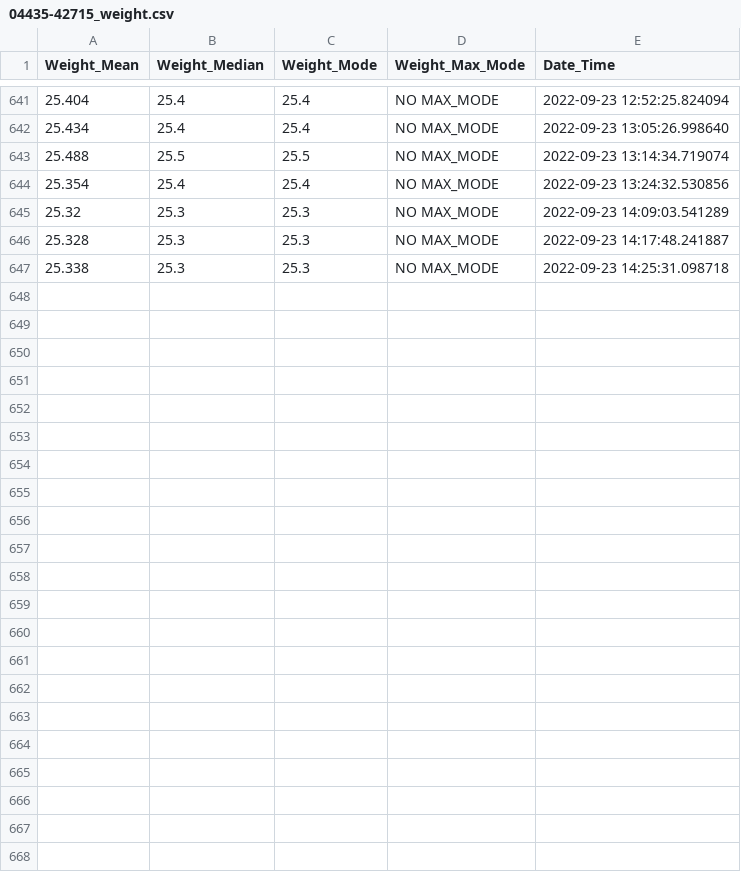
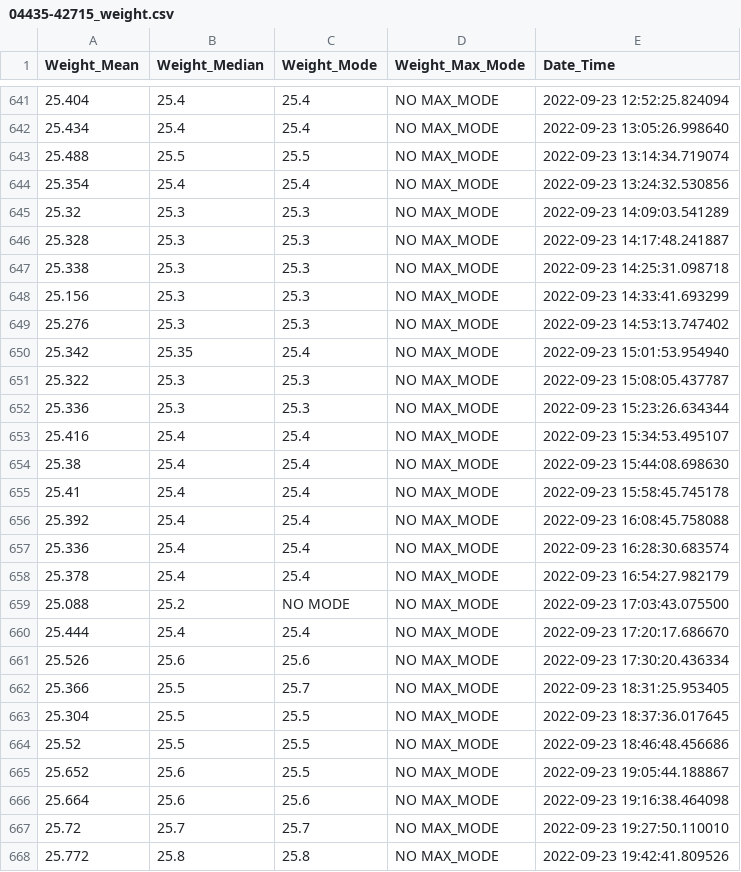
Before and after one commit to MaheshKarnani/Switch_maze, a CSV file: wdata/04435-42715_weight.csv, drawn as a sheet; only a part is shown, gaps mark what is left out; the diff names each change by its address in the sheet, - before the commit and + after, or states it on an @@ line.

Commit message:
weights from 5s automatic measurement during entry

```diff
--- a/wdata/04435-42715_weight.csv
+++ b/wdata/04435-42715_weight.csv
+row 648: 25.156 | 25.3 | 25.3 | NO MAX_MODE | 2022-09-23 14:33:41.693299
+row 649: 25.276 | 25.3 | 25.3 | NO MAX_MODE | 2022-09-23 14:53:13.747402
+row 650: 25.342 | 25.35 | 25.4 | NO MAX_MODE | 2022-09-23 15:01:53.954940
+row 651: 25.322 | 25.3 | 25.3 | NO MAX_MODE | 2022-09-23 15:08:05.437787
+row 652: 25.336 | 25.3 | 25.3 | NO MAX_MODE | 2022-09-23 15:23:26.634344
+row 653: 25.416 | 25.4 | 25.4 | NO MAX_MODE | 2022-09-23 15:34:53.495107
+row 654: 25.38 | 25.4 | 25.4 | NO MAX_MODE | 2022-09-23 15:44:08.698630
+row 655: 25.41 | 25.4 | 25.4 | NO MAX_MODE | 2022-09-23 15:58:45.745178
+row 656: 25.392 | 25.4 | 25.4 | NO MAX_MODE | 2022-09-23 16:08:45.758088
+row 657: 25.336 | 25.4 | 25.4 | NO MAX_MODE | 2022-09-23 16:28:30.683574
+row 658: 25.378 | 25.4 | 25.4 | NO MAX_MODE | 2022-09-23 16:54:27.982179
+row 659: 25.088 | 25.2 | NO MODE | NO MAX_MODE | 2022-09-23 17:03:43.075500
+row 660: 25.444 | 25.4 | 25.4 | NO MAX_MODE | 2022-09-23 17:20:17.686670
+row 661: 25.526 | 25.6 | 25.6 | NO MAX_MODE | 2022-09-23 17:30:20.436334
+row 662: 25.366 | 25.5 | 25.7 | NO MAX_MODE | 2022-09-23 18:31:25.953405
+row 663: 25.304 | 25.5 | 25.5 | NO MAX_MODE | 2022-09-23 18:37:36.017645
+row 664: 25.52 | 25.5 | 25.5 | NO MAX_MODE | 2022-09-23 18:46:48.456686
+row 665: 25.652 | 25.6 | 25.5 | NO MAX_MODE | 2022-09-23 19:05:44.188867
+row 666: 25.664 | 25.6 | 25.6 | NO MAX_MODE | 2022-09-23 19:16:38.464098
+row 667: 25.72 | 25.7 | 25.7 | NO MAX_MODE | 2022-09-23 19:27:50.110010
+row 668: 25.772 | 25.8 | 25.8 | NO MAX_MODE | 2022-09-23 19:42:41.809526
```
Also changed, not shown: wdata/04435-42713_weight.csv, wdata/04435-42716_weight.csv.
